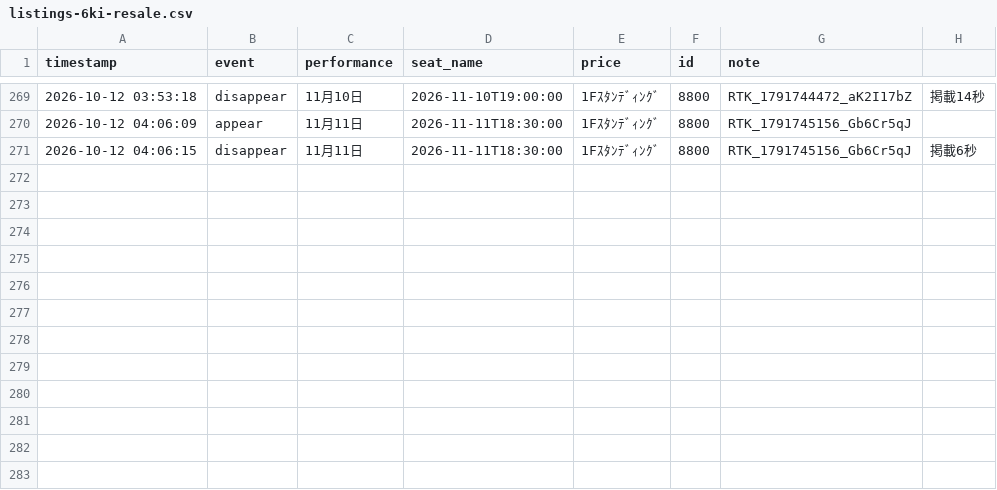
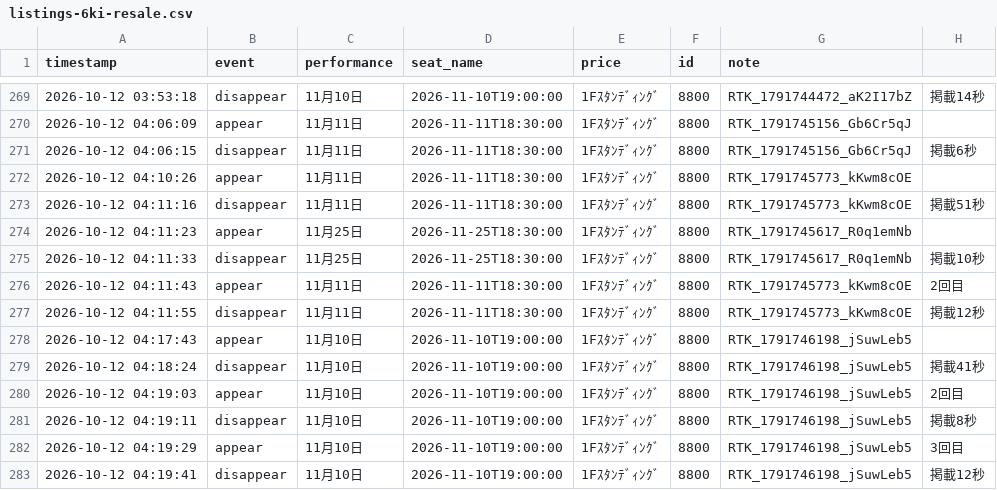
Before and after one commit to dragonballgokou-rose-boop/cursor, a CSV file: ticket-monitor/listings-6ki-resale.csv, drawn as a sheet; only a part is shown, gaps mark what is left out; the diff names each change by its address in the sheet, - before the commit and + after, or states it on an @@ line.

Commit message:
chore: update listings log

```diff
--- a/ticket-monitor/listings-6ki-resale.csv
+++ b/ticket-monitor/listings-6ki-resale.csv
+row 272: 2026-10-12 04:10:26 | appear | 11月11日 | 2026-11-11T18:30:00 | 1Fｽﾀﾝﾃﾞｨﾝｸﾞ | 8800 | RTK_1791745773_kKwm8cOE
+row 273: 2026-10-12 04:11:16 | disappear | 11月11日 | 2026-11-11T18:30:00 | 1Fｽﾀﾝﾃﾞｨﾝｸﾞ | 8800 | RTK_1791745773_kKwm8cOE | 掲載51秒
+row 274: 2026-10-12 04:11:23 | appear | 11月25日 | 2026-11-25T18:30:00 | 1Fｽﾀﾝﾃﾞｨﾝｸﾞ | 8800 | RTK_1791745617_R0q1emNb
+row 275: 2026-10-12 04:11:33 | disappear | 11月25日 | 2026-11-25T18:30:00 | 1Fｽﾀﾝﾃﾞｨﾝｸﾞ | 8800 | RTK_1791745617_R0q1emNb | 掲載10秒
+row 276: 2026-10-12 04:11:43 | appear | 11月11日 | 2026-11-11T18:30:00 | 1Fｽﾀﾝﾃﾞｨﾝｸﾞ | 8800 | RTK_1791745773_kKwm8cOE | 2回目
+row 277: 2026-10-12 04:11:55 | disappear | 11月11日 | 2026-11-11T18:30:00 | 1Fｽﾀﾝﾃﾞｨﾝｸﾞ | 8800 | RTK_1791745773_kKwm8cOE | 掲載12秒
+row 278: 2026-10-12 04:17:43 | appear | 11月10日 | 2026-11-10T19:00:00 | 1Fｽﾀﾝﾃﾞｨﾝｸﾞ | 8800 | RTK_1791746198_jSuwLeb5
+row 279: 2026-10-12 04:18:24 | disappear | 11月10日 | 2026-11-10T19:00:00 | 1Fｽﾀﾝﾃﾞｨﾝｸﾞ | 8800 | RTK_1791746198_jSuwLeb5 | 掲載41秒
+row 280: 2026-10-12 04:19:03 | appear | 11月10日 | 2026-11-10T19:00:00 | 1Fｽﾀﾝﾃﾞｨﾝｸﾞ | 8800 | RTK_1791746198_jSuwLeb5 | 2回目
+row 281: 2026-10-12 04:19:11 | disappear | 11月10日 | 2026-11-10T19:00:00 | 1Fｽﾀﾝﾃﾞｨﾝｸﾞ | 8800 | RTK_1791746198_jSuwLeb5 | 掲載8秒
+row 282: 2026-10-12 04:19:29 | appear | 11月10日 | 2026-11-10T19:00:00 | 1Fｽﾀﾝﾃﾞｨﾝｸﾞ | 8800 | RTK_1791746198_jSuwLeb5 | 3回目
+row 283: 2026-10-12 04:19:41 | disappear | 11月10日 | 2026-11-10T19:00:00 | 1Fｽﾀﾝﾃﾞｨﾝｸﾞ | 8800 | RTK_1791746198_jSuwLeb5 | 掲載12秒
```
